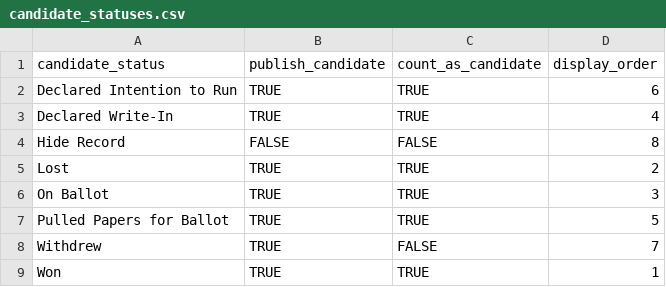
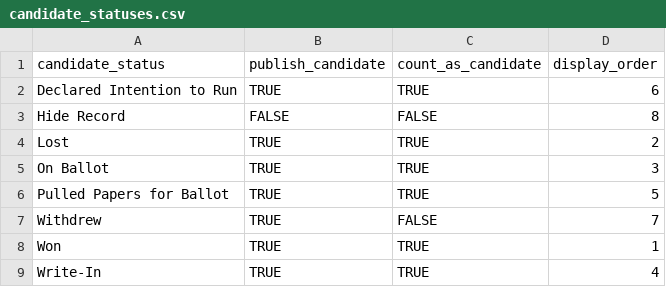
Before and after one commit to devinbrady/openanc, a CSV file: data/candidate_statuses.csv, drawn as a sheet.

```diff
--- a/data/candidate_statuses.csv
+++ b/data/candidate_statuses.csv
@@ -2,3 +2,2 @@ candidate_status,publish_candidate,count_as_candidate,display_order
 Declared Intention to Run,TRUE,TRUE,6
-Declared Write-In,TRUE,TRUE,4
 Hide Record,FALSE,FALSE,8
@@ -9 +8,2 @@ Withdrew,TRUE,FALSE,7
 Won,TRUE,TRUE,1
+Write-In,TRUE,TRUE,4
```
Also changed, not shown: data/candidates.csv, 14 other files.
